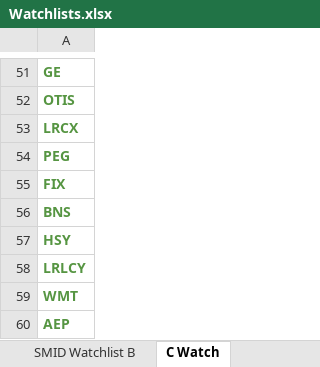
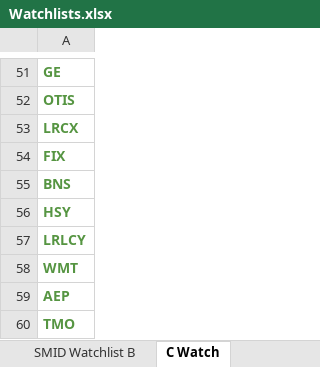
Before and after one commit to ryansadair/mcp-dashboard, an Excel workbook: data/Watchlists.xlsx, sheet C Watch, drawn as a sheet; only a part is shown, gaps mark what is left out; the shorter side is filled out with more unchanged rows; values as stored, in another font and other column widths than the file's, no borders; the diff names each change by its address in the sheet, - before the commit and + after, or states it on an @@ line.

Commit message:
Update Watchlists (Watchlists.xlsx) 2026-06-03 09:20

```diff
--- a/data/Watchlists.xlsx (sheet C Watch)
+++ b/data/Watchlists.xlsx (sheet C Watch)
-row 54: PEG
```
